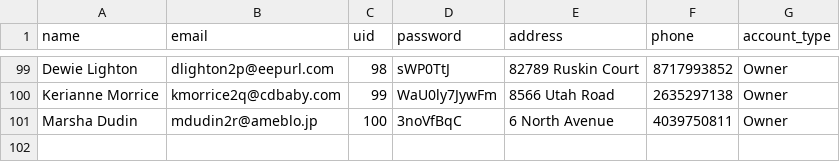
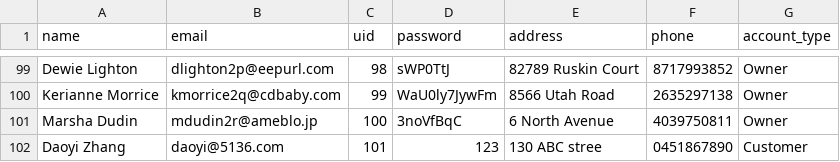
Before and after one commit to rsin0021/SE_Team10, a CSV file: PrimeEvents/data/users.csv, drawn as a sheet; only a part is shown, gaps mark what is left out; the diff names each change by its address in the sheet, - before the commit and + after, or states it on an @@ line.

```diff
--- a/PrimeEvents/data/users.csv
+++ b/PrimeEvents/data/users.csv
+row 102: Daoyi Zhang | daoyi@5136.com | 101 | 123 | 130 ABC stree | 0451867890 | Customer
```
Also changed, not shown: 2 other files.
